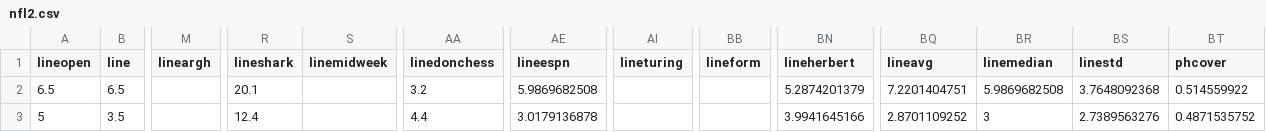
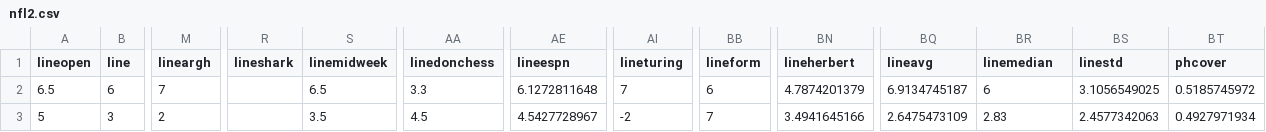
Before and after one commit to zlessner/Sports-Odds-Model, a CSV file: model/nfl2.csv, drawn as a sheet; only a part is shown, gaps mark what is left out; the diff covers the shown part only; the diff names each change by its address in the sheet, - before the commit and + after, or states it on an @@ line.

```diff
--- a/model/nfl2.csv
+++ b/model/nfl2.csv
-B2 (line): 6.5
+B2 (line): 6
-M2 (lineargh): (empty)
+M2 (lineargh): 7
-R2 (lineshark): 20.1
+R2 (lineshark): (empty)
-S2 (linemidweek): (empty)
+S2 (linemidweek): 6.5
-AA2 (linedonchess): 3.2
+AA2 (linedonchess): 3.3
-AE2 (lineespn): 5.9869682508
+AE2 (lineespn): 6.1272811648
-AI2 (lineturing): (empty)
+AI2 (lineturing): 7
-BB2 (lineform): (empty)
+BB2 (lineform): 6
-BN2 (lineherbert): 5.2874201379
+BN2 (lineherbert): 4.7874201379
-BQ2 (lineavg): 7.2201404751
+BQ2 (lineavg): 6.9134745187
-BR2 (linemedian): 5.9869682508
+BR2 (linemedian): 6
-BS2 (linestd): 3.7648092368
+BS2 (linestd): 3.1056549025
-BT2 (phcover): 0.514559922
+BT2 (phcover): 0.5185745972
-B3 (line): 3.5
+B3 (line): 3
-M3 (lineargh): (empty)
+M3 (lineargh): 2
-R3 (lineshark): 12.4
+R3 (lineshark): (empty)
-S3 (linemidweek): (empty)
+S3 (linemidweek): 3.5
-AA3 (linedonchess): 4.4
+AA3 (linedonchess): 4.5
-AE3 (lineespn): 3.0179136878
+AE3 (lineespn): 4.5427728967
-AI3 (lineturing): (empty)
+AI3 (lineturing): -2
-BB3 (lineform): (empty)
+BB3 (lineform): 7
-BN3 (lineherbert): 3.9941645166
+BN3 (lineherbert): 3.4941645166
-BQ3 (lineavg): 2.8701109252
+BQ3 (lineavg): 2.6475473109
-BR3 (linemedian): 3
+BR3 (linemedian): 2.83
-BS3 (linestd): 2.7389563276
+BS3 (linestd): 2.4577342063
-BT3 (phcover): 0.4871535752
+BT3 (phcover): 0.4927971934
```
Also changed, not shown: 61 edited cells elsewhere in this file, model/betResults.csv, model/bets.csv, 11 other files.
